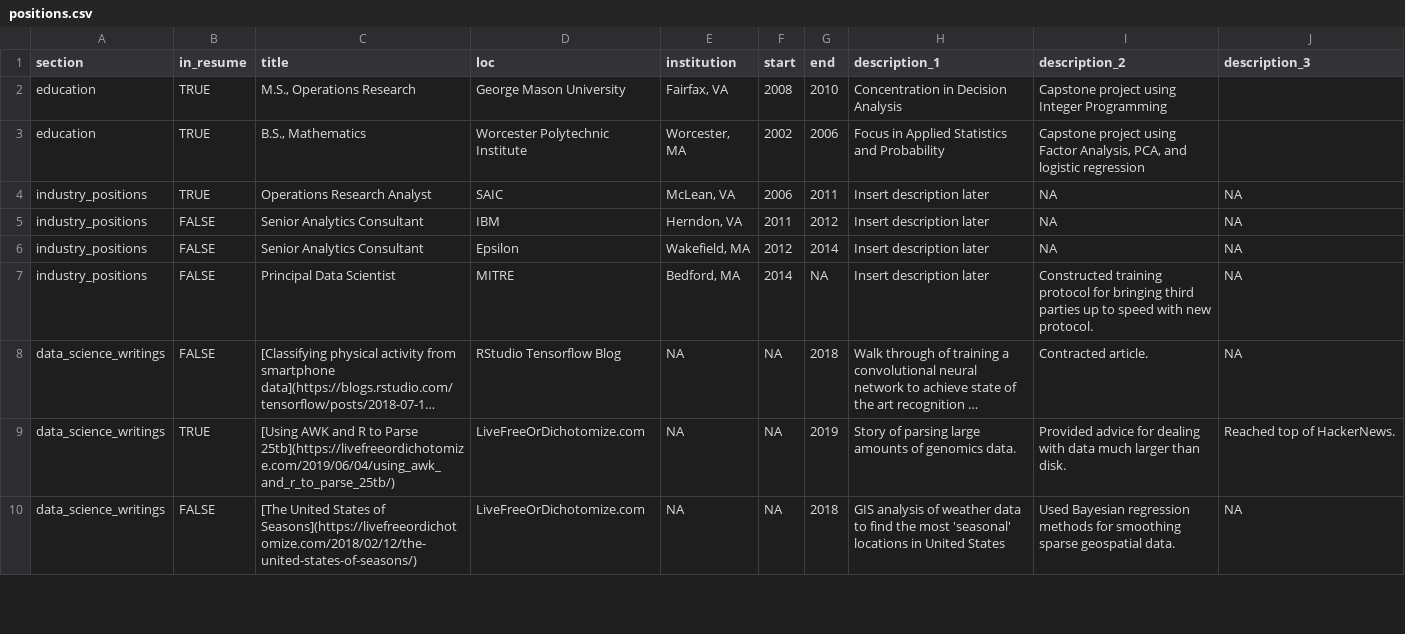
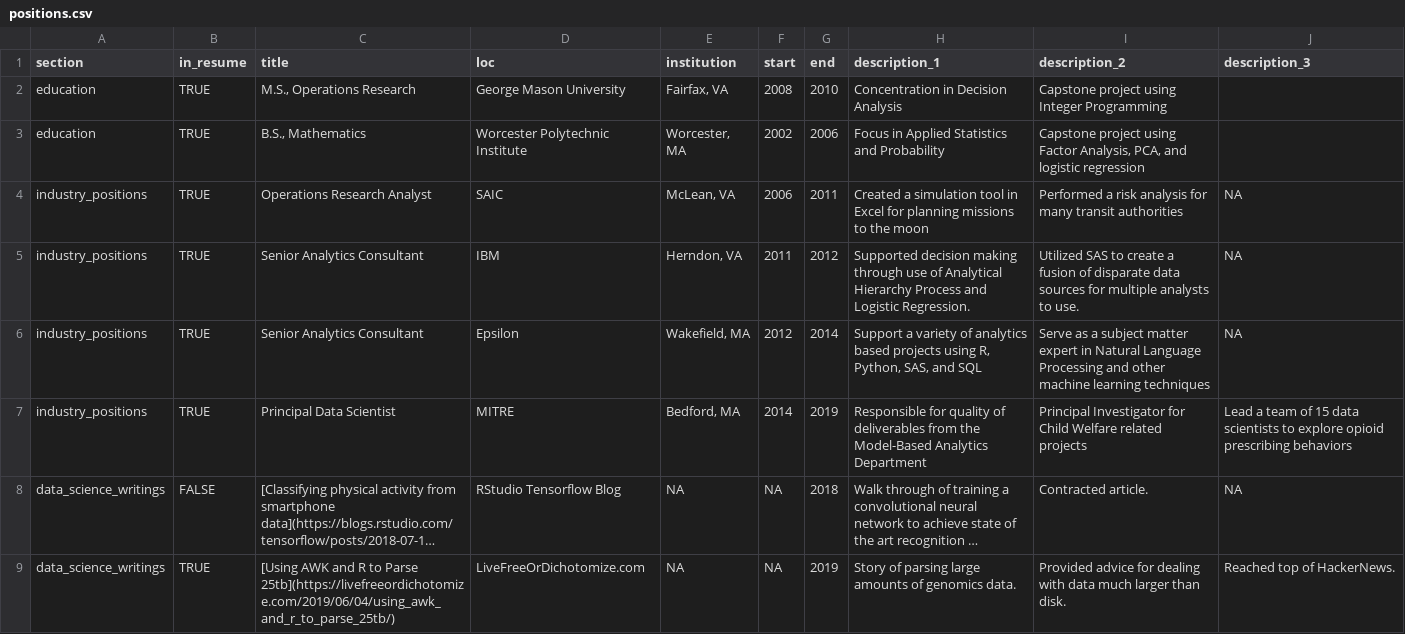
Before and after one commit to ct-analytics/Resume, a CSV file: positions.csv, drawn as a sheet; only a part is shown; the shorter side is filled out with more unchanged rows; long unchanged cells end in …; the diff names each change by its address in the sheet, - before the commit and + after, or states it on an @@ line.

Commit message:
update position information

```diff
--- a/positions.csv
+++ b/positions.csv
-H4 (description_1): Insert description later
+H4 (description_1): Created a simulation tool in Excel for planning missions to the moon
-I4 (description_2): NA
+I4 (description_2): Performed a risk analysis for many transit authorities
-B5:B7 (in_resume): FALSE
+B5:B7 (in_resume): TRUE
-H5 (description_1): Insert description later
+H5 (description_1): Supported decision making through use of Analytical Hierarchy Process and Logistic Regression.
-I5 (description_2): NA
+I5 (description_2): Utilized SAS to create a fusion of disparate data sources for multiple analysts to use.
-H6 (description_1): Insert description later
+H6 (description_1): Support a variety of analytics based projects using R, Python, SAS, and SQL
-I6 (description_2): NA
+I6 (description_2): Serve as a subject matter expert in Natural Language Processing and other machine learning techniques
-G7 (end): NA
+G7 (end): 2019
-H7 (description_1): Insert description later
+H7 (description_1): Responsible for quality of deliverables from the Model-Based Analytics Department
-I7 (description_2): Constructed training protocol for bringing third parties up to speed with new protocol.
+I7 (description_2): Principal Investigator for Child Welfare related projects
-J7 (description_3): NA
+J7 (description_3): Lead a team of 15 data scientists to explore opioid prescribing behaviors
```
